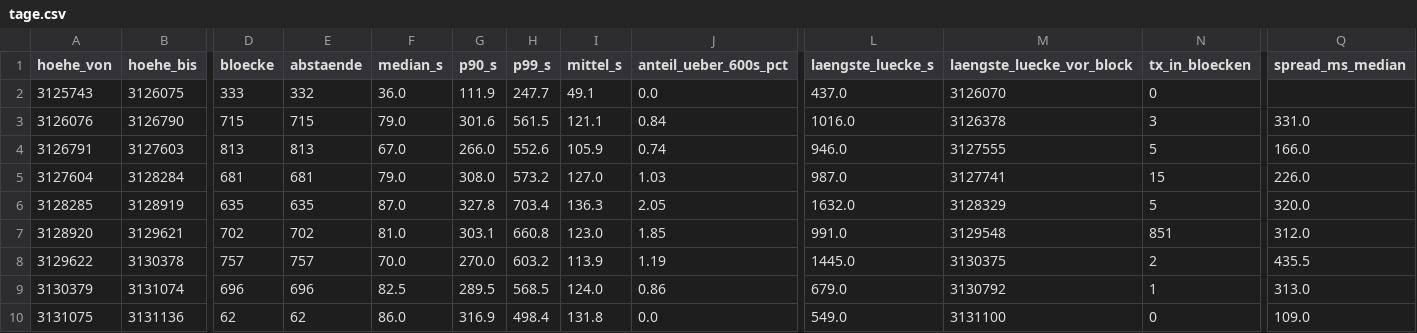
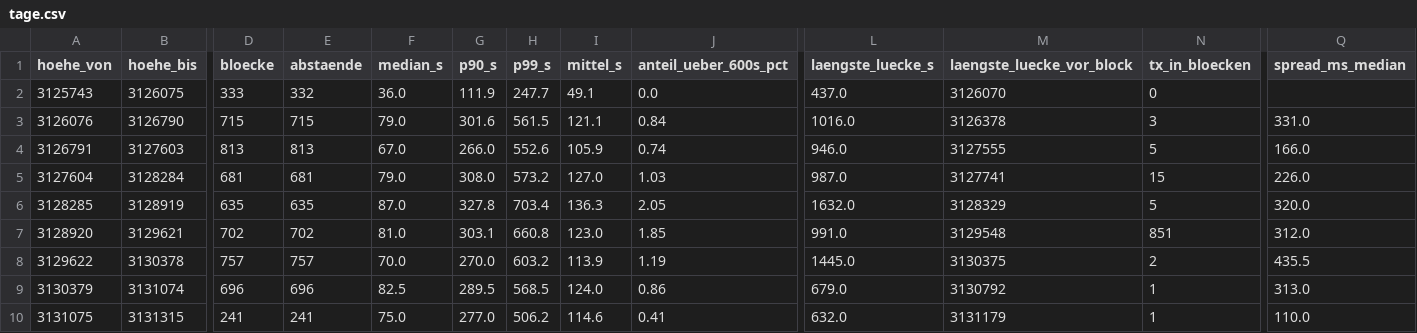
Before and after one commit to neoalphavault-png/kaspa-pulse, a CSV file: data/monero-stressnet/auswertung/tage.csv, drawn as a sheet; only a part is shown, gaps mark what is left out; the diff covers the shown part only; the diff names each change by its address in the sheet, - before the commit and + after, or states it on an @@ line.

Commit message:
monero stressnet: lauf 2026-11-14-0213 und auswertung [bot]

```diff
--- a/data/monero-stressnet/auswertung/tage.csv
+++ b/data/monero-stressnet/auswertung/tage.csv
-B10 (hoehe_bis): 3131136
+B10 (hoehe_bis): 3131315
-D10 (bloecke): 62
+D10 (bloecke): 241
-E10 (abstaende): 62
+E10 (abstaende): 241
-F10 (median_s): 86.0
+F10 (median_s): 75.0
-G10 (p90_s): 316.9
+G10 (p90_s): 277.0
-H10 (p99_s): 498.4
+H10 (p99_s): 506.2
-I10 (mittel_s): 131.8
+I10 (mittel_s): 114.6
-J10 (anteil_ueber_600s_pct): 0.0
+J10 (anteil_ueber_600s_pct): 0.41
-L10 (laengste_luecke_s): 549.0
+L10 (laengste_luecke_s): 632.0
-M10 (laengste_luecke_vor_block): 3131100
+M10 (laengste_luecke_vor_block): 3131179
-N10 (tx_in_bloecken): 0
+N10 (tx_in_bloecken): 1
-Q10 (spread_ms_median): 109.0
+Q10 (spread_ms_median): 110.0
```
Also changed, not shown: 3 edited cells elsewhere in this file, 6 other files.
